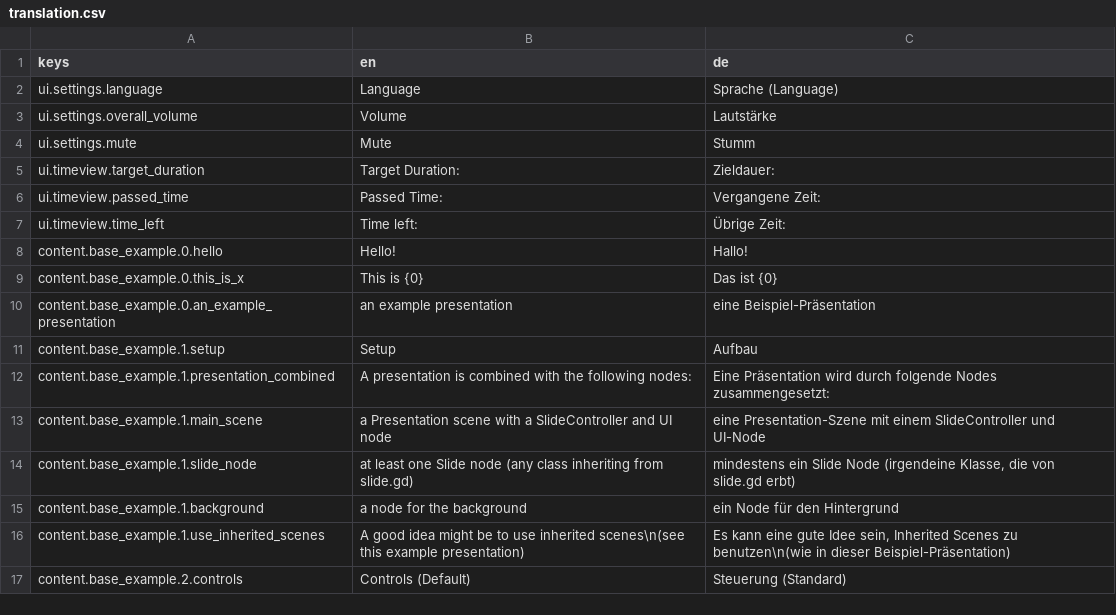
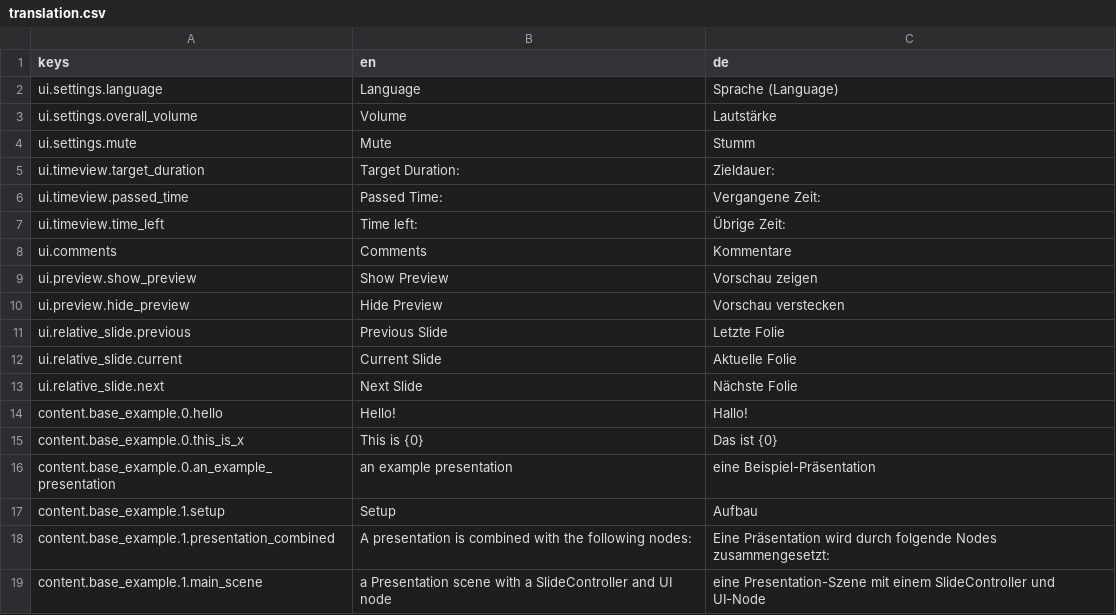
Before and after one commit to substain/TalkieTalkie, a CSV file: localization/translation.csv, drawn as a sheet; only a part is shown; the shorter side is filled out with more unchanged rows; the diff names each change by its address in the sheet, - before the commit and + after, or states it on an @@ line.

Commit message:
refactoring, finalize preview windows

```diff
--- a/localization/translation.csv
+++ b/localization/translation.csv
+row 8: ui.comments | Comments | Kommentare
+row 9: ui.preview.show_preview | Show Preview | Vorschau zeigen
+row 10: ui.preview.hide_preview | Hide Preview | Vorschau verstecken
+row 11: ui.relative_slide.previous | Previous Slide | Letzte Folie
+row 12: ui.relative_slide.current | Current Slide | Aktuelle Folie
+row 13: ui.relative_slide.next | Next Slide | Nächste Folie
```
Also changed, not shown: 43 other files.
